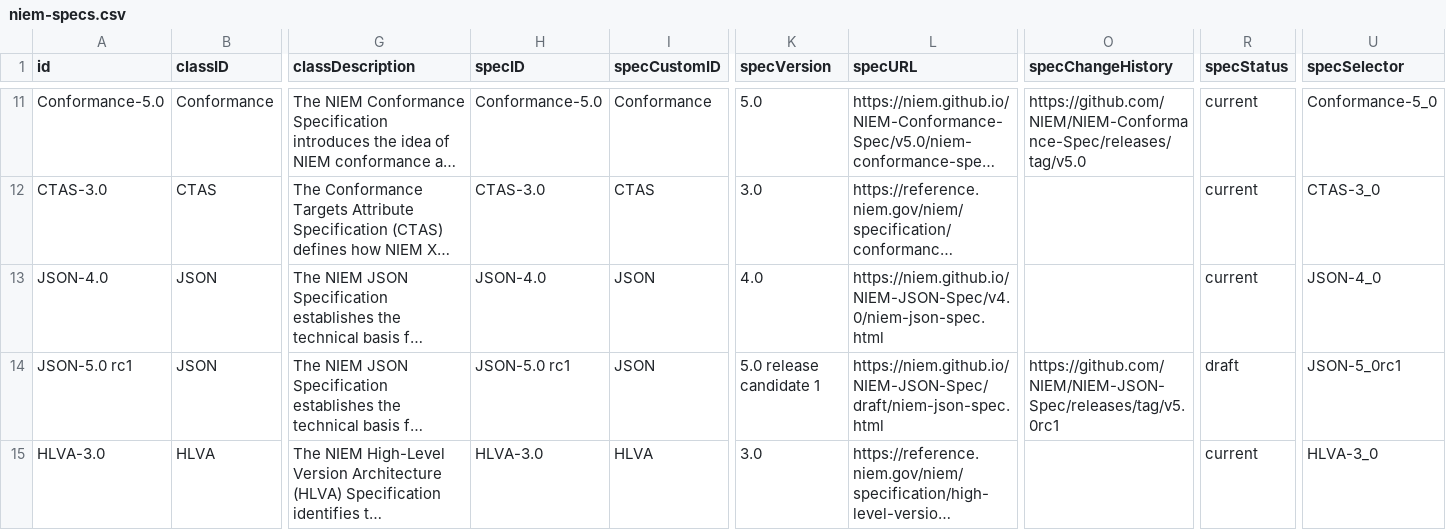
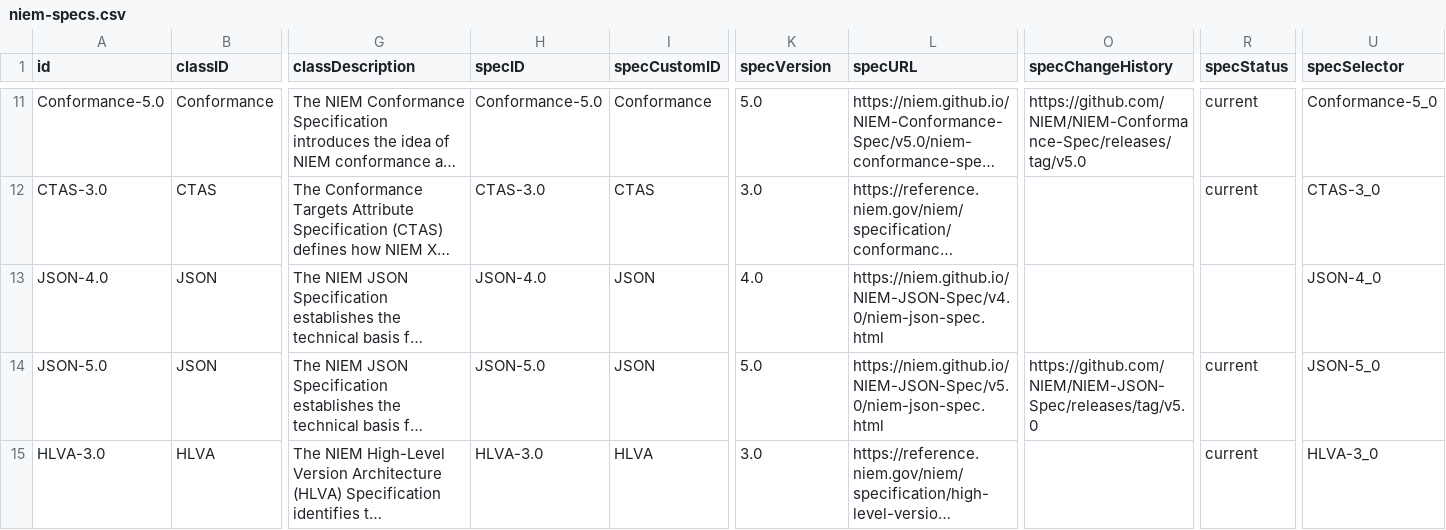
Before and after one commit to cdmgtri/niem-specification-utils-js, a CSV file: output/csv/niem-specs.csv, drawn as a sheet; only a part is shown, gaps mark what is left out; long unchanged cells end in …; the diff names each change by its address in the sheet, - before the commit and + after, or states it on an @@ line.

```diff
--- a/output/csv/niem-specs.csv
+++ b/output/csv/niem-specs.csv
-R13 (specStatus): current
+R13 (specStatus): (empty)
-A14 (id): JSON-5.0 rc1
+A14 (id): JSON-5.0
-H14 (specID): JSON-5.0 rc1
+H14 (specID): JSON-5.0
-K14 (specVersion): 5.0 release candidate 1
+K14 (specVersion): 5.0
-L14 (specURL): https://niem.github.io/NIEM-JSON-Spec/draft/niem-json-spec.html
+L14 (specURL): https://niem.github.io/NIEM-JSON-Spec/v5.0/niem-json-spec.html
-O14 (specChangeHistory): https://github.com/NIEM/NIEM-JSON-Spec/releases/tag/v5.0rc1
+O14 (specChangeHistory): https://github.com/NIEM/NIEM-JSON-Spec/releases/tag/v5.0
-R14 (specStatus): draft
+R14 (specStatus): current
-U14 (specSelector): JSON-5_0rc1
+U14 (specSelector): JSON-5_0
```
Also changed, not shown: output/csv/json-defs.csv, output/csv/json-rules.csv, 29 other files.
